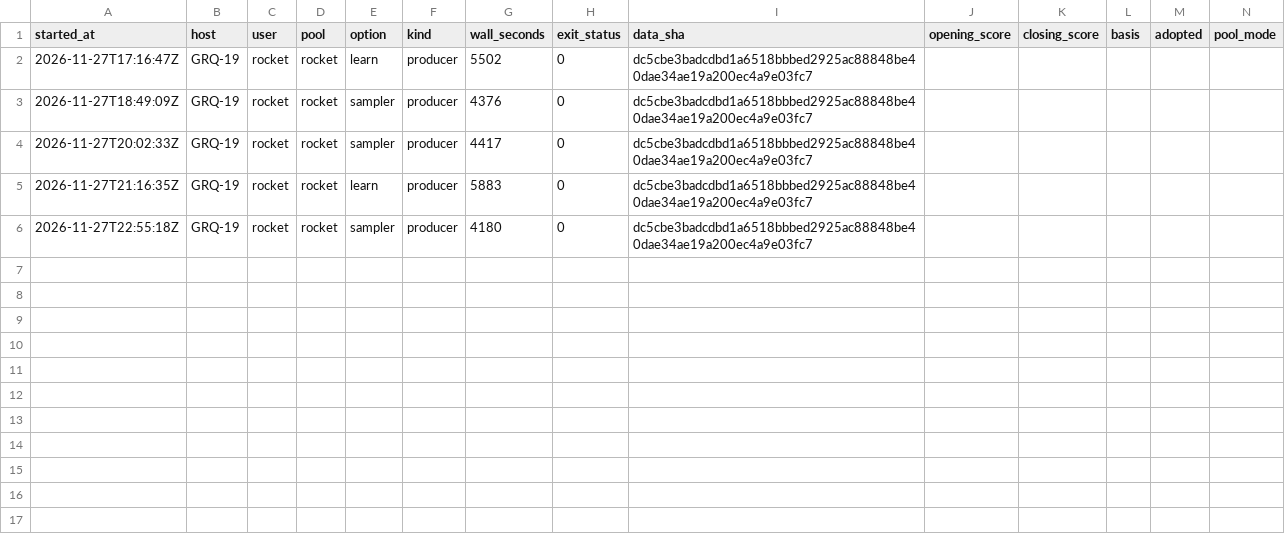
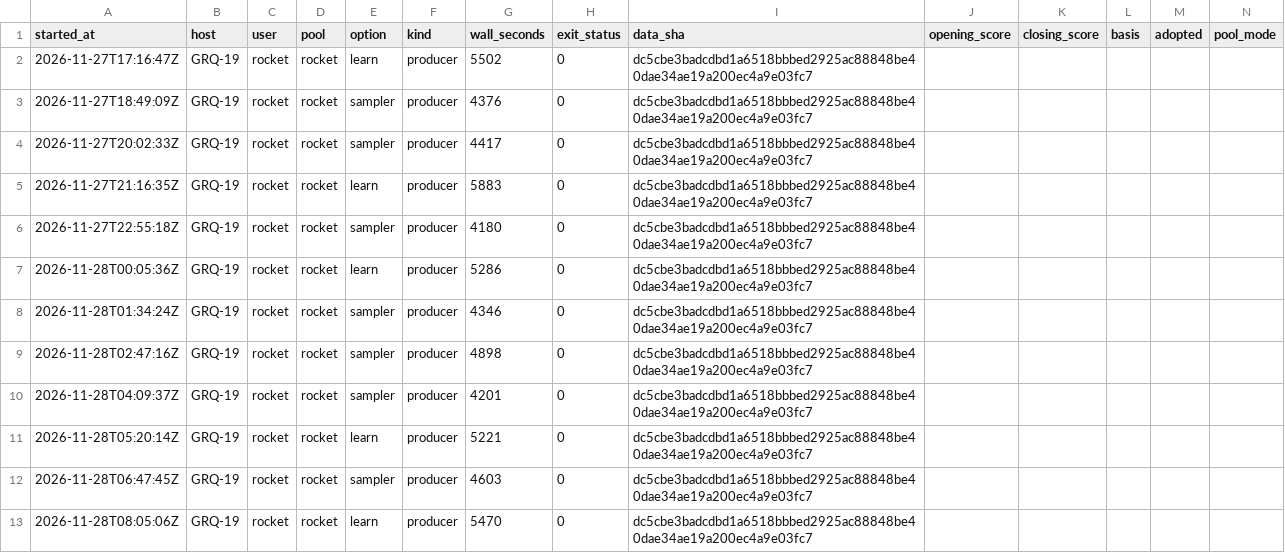
Before and after one commit to stSoftwareAU/GRQ-health, a CSV file: docs/producer-runs/GRQ-19-rocket.csv, drawn as a sheet.

Commit message:
Run ledger: GRQ-19-rocket (12 rows, trailing 35 days)

```diff
--- a/docs/producer-runs/GRQ-19-rocket.csv
+++ b/docs/producer-runs/GRQ-19-rocket.csv
@@ -6 +6,8 @@ started_at,host,user,pool,option,kind,wall_seconds,exit_status,data_sha,opening_
 2026-11-27T22:55:18Z,GRQ-19,rocket,rocket,sampler,producer,4180,0,dc5cbe3badcdbd1a6518bbbed2925ac88848be40dae34ae19a200ec4a9e03fc7,,,,,
+2026-11-28T00:05:36Z,GRQ-19,rocket,rocket,learn,producer,5286,0,dc5cbe3badcdbd1a6518bbbed2925ac88848be40dae34ae19a200ec4a9e03fc7,,,,,
+2026-11-28T01:34:24Z,GRQ-19,rocket,rocket,sampler,producer,4346,0,dc5cbe3badcdbd1a6518bbbed2925ac88848be40dae34ae19a200ec4a9e03fc7,,,,,
+2026-11-28T02:47:16Z,GRQ-19,rocket,rocket,sampler,producer,4898,0,dc5cbe3badcdbd1a6518bbbed2925ac88848be40dae34ae19a200ec4a9e03fc7,,,,,
+2026-11-28T04:09:37Z,GRQ-19,rocket,rocket,sampler,producer,4201,0,dc5cbe3badcdbd1a6518bbbed2925ac88848be40dae34ae19a200ec4a9e03fc7,,,,,
+2026-11-28T05:20:14Z,GRQ-19,rocket,rocket,learn,producer,5221,0,dc5cbe3badcdbd1a6518bbbed2925ac88848be40dae34ae19a200ec4a9e03fc7,,,,,
+2026-11-28T06:47:45Z,GRQ-19,rocket,rocket,sampler,producer,4603,0,dc5cbe3badcdbd1a6518bbbed2925ac88848be40dae34ae19a200ec4a9e03fc7,,,,,
+2026-11-28T08:05:06Z,GRQ-19,rocket,rocket,learn,producer,5470,0,dc5cbe3badcdbd1a6518bbbed2925ac88848be40dae34ae19a200ec4a9e03fc7,,,,,
```
